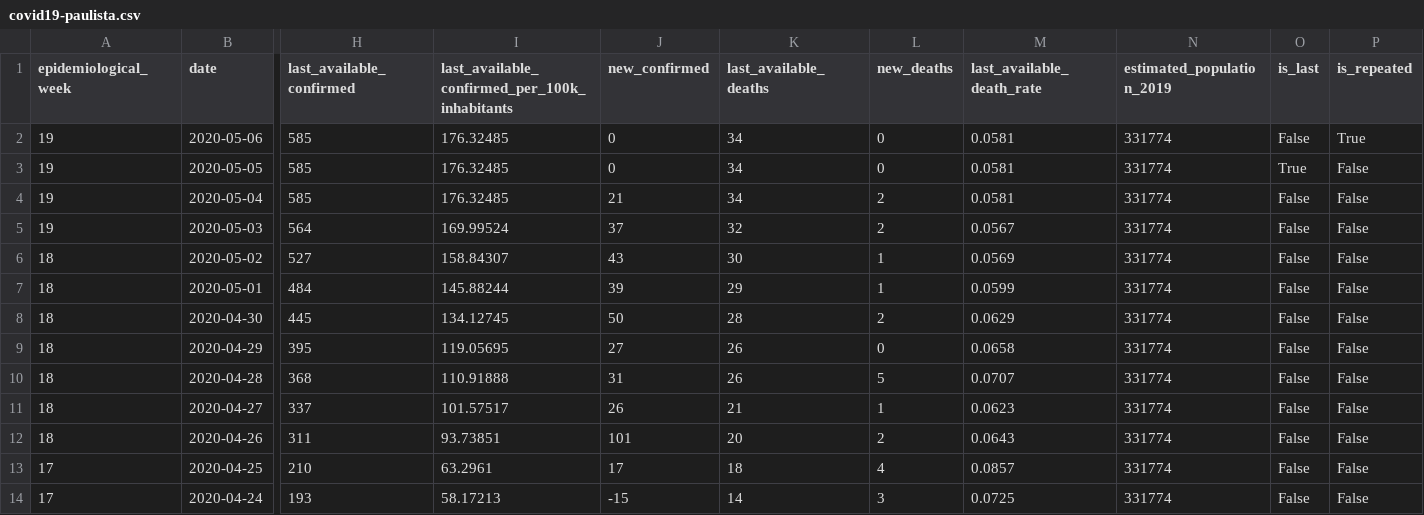
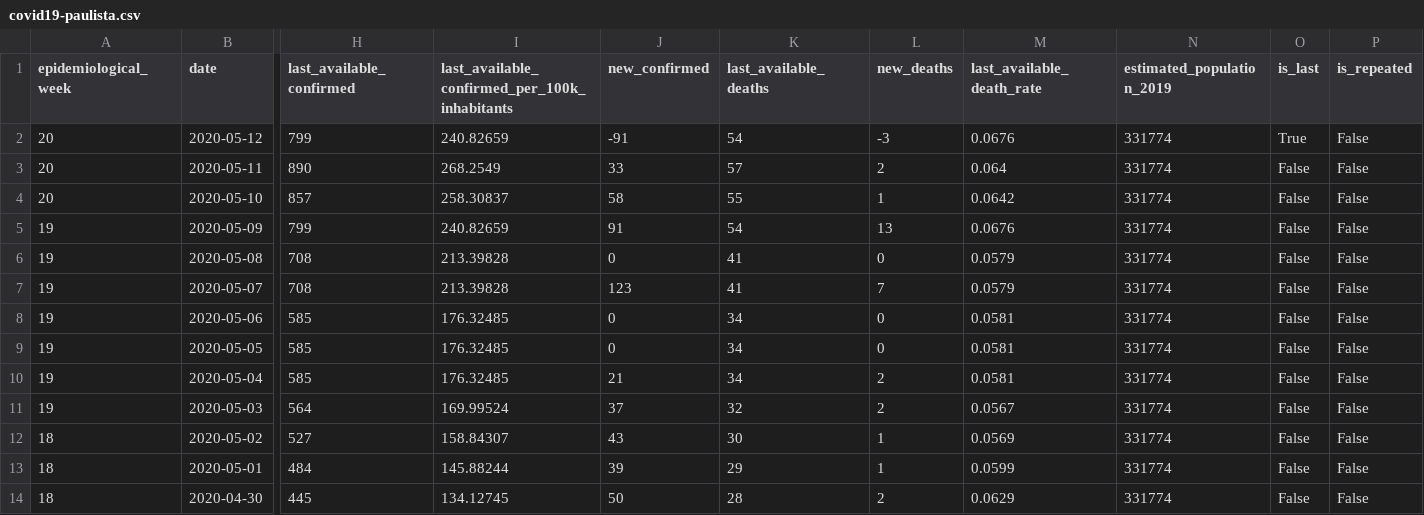
Before and after one commit to joseivson/analysis_covid19_paulista_pe, a CSV file: data/covid19-paulista.csv, drawn as a sheet; only a part is shown, gaps mark what is left out; the shorter side is filled out with more unchanged rows; addresses are those after the commit; rows hold the shown columns only; the diff names each change by its address in the sheet, - before the commit and + after, or states it on an @@ line.

```diff
--- a/data/covid19-paulista.csv
+++ b/data/covid19-paulista.csv
+row 2: 20 | 2020-05-12 | 799 | 240.82659 | -91 | 54 | -3 | 0.0676 | 331774 | True | False
+row 3: 20 | 2020-05-11 | 890 | 268.2549 | 33 | 57 | 2 | 0.064 | 331774 | False | False
+row 4: 20 | 2020-05-10 | 857 | 258.30837 | 58 | 55 | 1 | 0.0642 | 331774 | False | False
+row 5: 19 | 2020-05-09 | 799 | 240.82659 | 91 | 54 | 13 | 0.0676 | 331774 | False | False
+row 6: 19 | 2020-05-08 | 708 | 213.39828 | 0 | 41 | 0 | 0.0579 | 331774 | False | False
+row 7: 19 | 2020-05-07 | 708 | 213.39828 | 123 | 41 | 7 | 0.0579 | 331774 | False | False
-P8 (is_repeated): True
+P8 (is_repeated): False
-O9 (is_last): True
+O9 (is_last): False
```
Also changed, not shown: data/covid19-pernambuco.csv, data/covid19-recife.csv, 55 other files.
